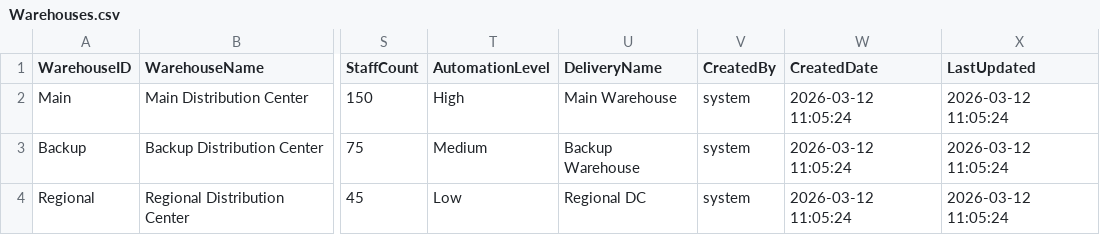
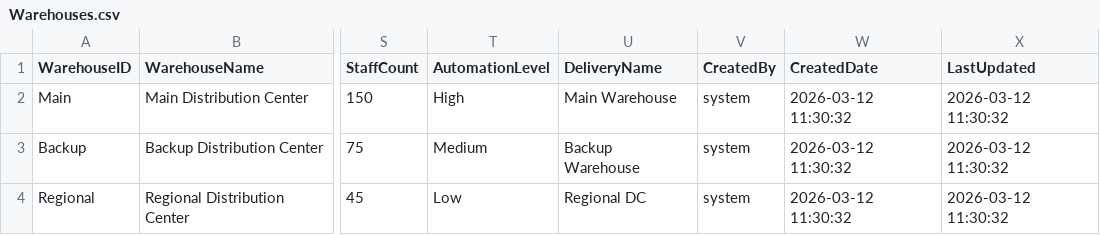
Before and after one commit to DocGailZhou/solutionroot, a CSV file: fabric_iq/infra/data/inventory/Warehouses.csv, drawn as a sheet; only a part is shown, gaps mark what is left out; the diff names each change by its address in the sheet, - before the commit and + after, or states it on an @@ line.

```diff
--- a/fabric_iq/infra/data/inventory/Warehouses.csv
+++ b/fabric_iq/infra/data/inventory/Warehouses.csv
-W2:W4 (CreatedDate): 2026-03-12 11:05:24
+W2:W4 (CreatedDate): 2026-03-12 11:30:32
-X2:X4 (LastUpdated): 2026-03-12 11:05:24
+X2:X4 (LastUpdated): 2026-03-12 11:30:32
```
Also changed, not shown: fabric_iq/src/datagen/output/inventory/DemandForecast.csv, fabric_iq/src/datagen/output/ski/sales/Order_Samples_Ski.csv, 17 other files.
